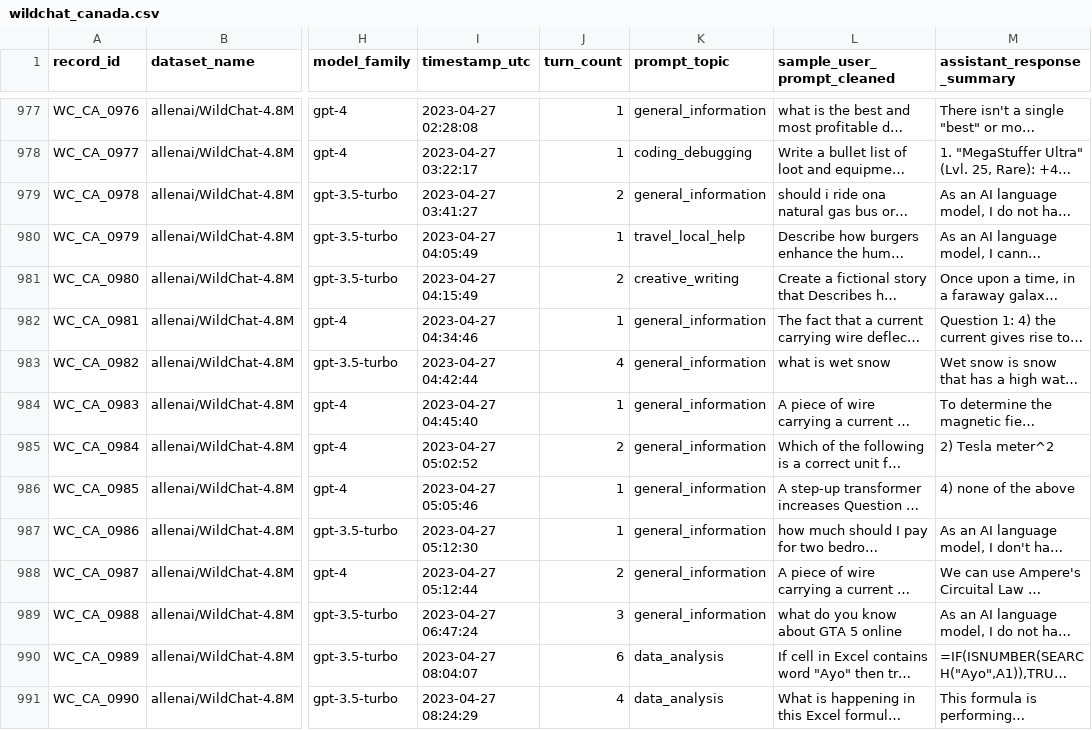
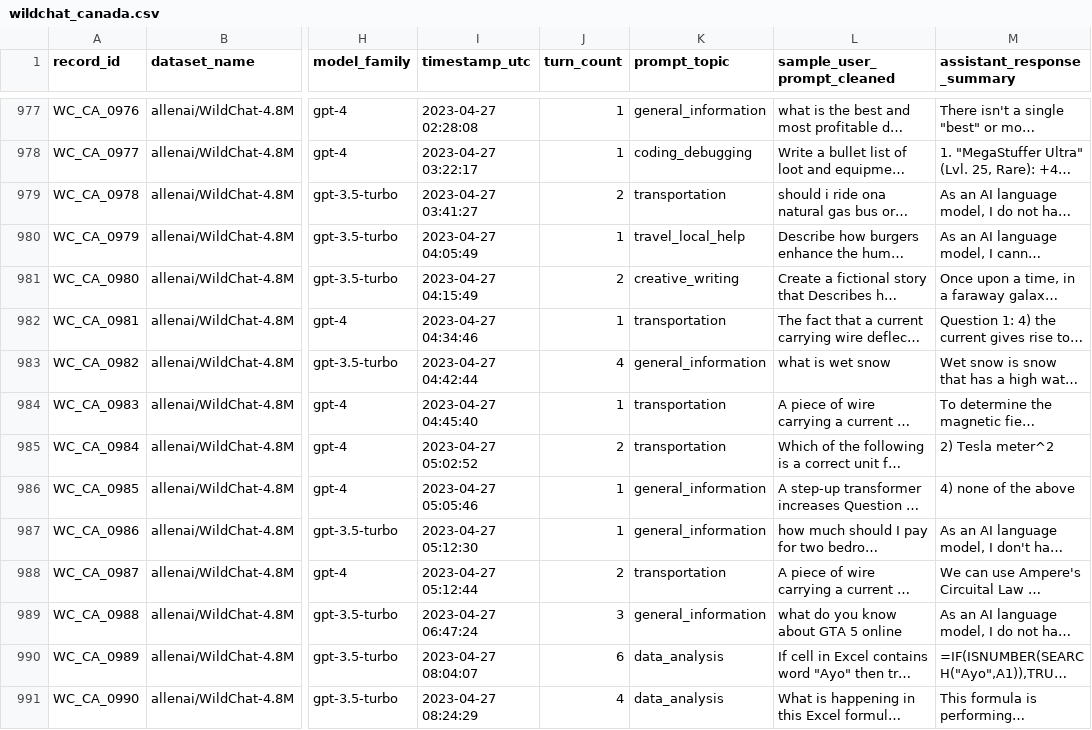
Before and after one commit to niciahrymer-hillian/trendy-topic, a CSV file: data/wildchat_country_csv_pack/wildchat_canada.csv, drawn as a sheet; only a part is shown, gaps mark what is left out; long unchanged cells end in …; the diff covers the shown part only; the diff names each change by its address in the sheet, - before the commit and + after, or states it on an @@ line.

Commit message:
Add Transportation topic; replace flat trend lines with grouped bars
- Topics page: when only a few months exist, the 'Selected topics trend
  timeline' now renders a grouped horizontal bar chart (one bar per month, value
  labels, rounded corners) instead of near-flat 2-point lines; falls back to the
  multi-line chart for longer ranges
- Add a 'transportation' topic (car, train, vehicle, metro, airplane, … in EN/RU/
  ZH/JA/FR/PT/ES) to the shared classifier so cars/trains classify as
  Transportation instead of falling back to AI
- Add Dewey section 629 'Vehicles & transportation' so library search resolves
  cars/trains precisely
- Reclassify + re-clean the WildChat CSVs (transportation = 488 rows)

```diff
--- a/data/wildchat_country_csv_pack/wildchat_canada.csv
+++ b/data/wildchat_country_csv_pack/wildchat_canada.csv
-K979 (prompt_topic): general_information
+K979 (prompt_topic): transportation
-K982 (prompt_topic): general_information
+K982 (prompt_topic): transportation
-K984:K985 (prompt_topic): general_information
+K984:K985 (prompt_topic): transportation
-K988 (prompt_topic): general_information
+K988 (prompt_topic): transportation
```
Also changed, not shown: 92 edited cells elsewhere in this file, data/wildchat_country_csv_pack/wildchat_brazil.csv, data/wildchat_country_csv_pack/wildchat_france.csv, 9 other files.
